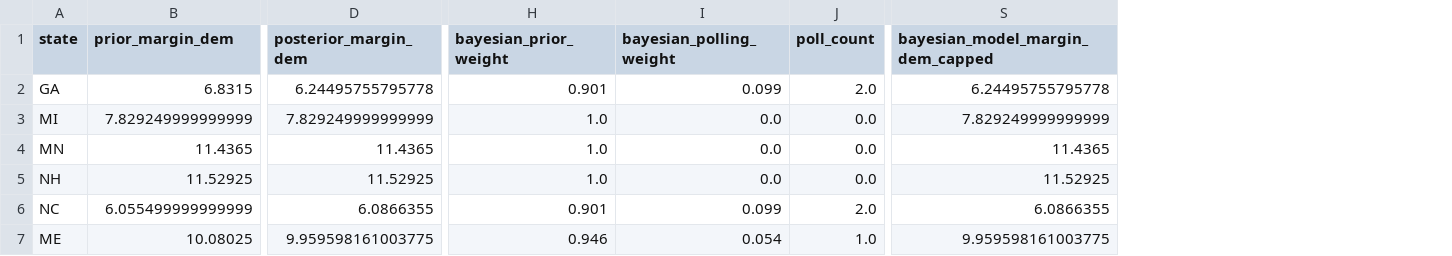
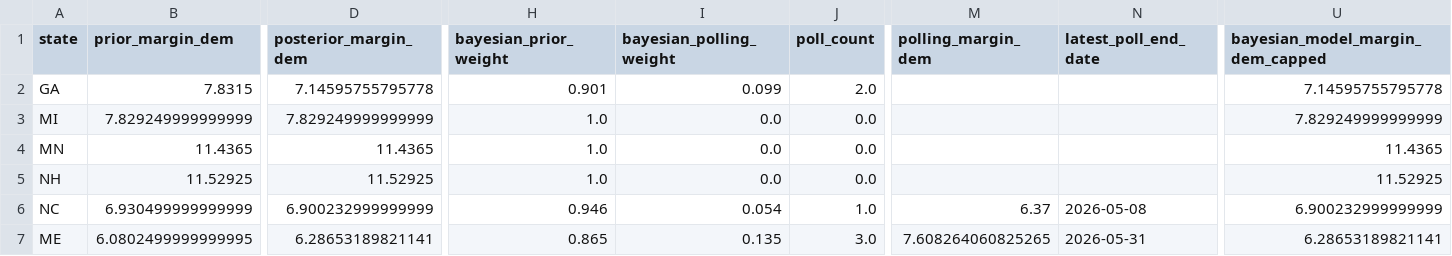
Before and after one commit to benyelin/2026-senate-model, a CSV file: inputs/bayesian_update_generated.csv, drawn as a sheet; only a part is shown, gaps mark what is left out; addresses are those after the commit; the diff covers the shown part only; the diff names each change by its address in the sheet, - before the commit and + after, or states it on an @@ line.

```diff
--- a/inputs/bayesian_update_generated.csv
+++ b/inputs/bayesian_update_generated.csv
+column M (polling_margin_dem), rows 6-7: 6.37 | 7.608264060825265
+column N (latest_poll_end_date), rows 6-7: 2026-05-08 | 2026-05-31
-B2 (prior_margin_dem): 6.8315
+B2 (prior_margin_dem): 7.8315
-D2 (posterior_margin_dem): 6.24495755795778
+D2 (posterior_margin_dem): 7.14595755795778
-U2 (bayesian_model_margin_dem_capped): 6.24495755795778
+U2 (bayesian_model_margin_dem_capped): 7.14595755795778
-B6 (prior_margin_dem): 6.055499999999999
+B6 (prior_margin_dem): 6.930499999999999
-D6 (posterior_margin_dem): 6.0866355
+D6 (posterior_margin_dem): 6.900232999999999
-H6 (bayesian_prior_weight): 0.901
+H6 (bayesian_prior_weight): 0.946
-I6 (bayesian_polling_weight): 0.099
+I6 (bayesian_polling_weight): 0.054
-J6 (poll_count): 2.0
+J6 (poll_count): 1.0
-U6 (bayesian_model_margin_dem_capped): 6.0866355
+U6 (bayesian_model_margin_dem_capped): 6.900232999999999
-B7 (prior_margin_dem): 10.08025
+B7 (prior_margin_dem): 6.0802499999999995
-D7 (posterior_margin_dem): 9.959598161003775
+D7 (posterior_margin_dem): 6.28653189821141
-H7 (bayesian_prior_weight): 0.946
+H7 (bayesian_prior_weight): 0.865
-I7 (bayesian_polling_weight): 0.054
+I7 (bayesian_polling_weight): 0.135
-J7 (poll_count): 1.0
+J7 (poll_count): 3.0
-U7 (bayesian_model_margin_dem_capped): 9.959598161003775
+U7 (bayesian_model_margin_dem_capped): 6.28653189821141
```
Also changed, not shown: 42 edited cells elsewhere in this file, inputs/race_inputs.csv, outputs/manual_polls_clean.csv, 20 other files.
